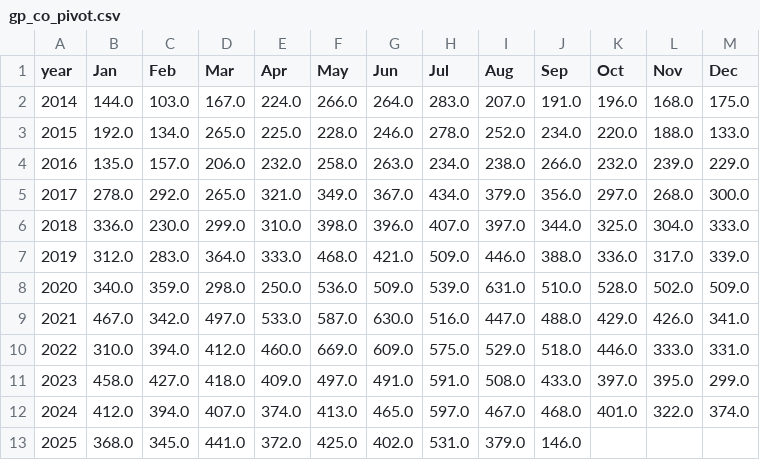
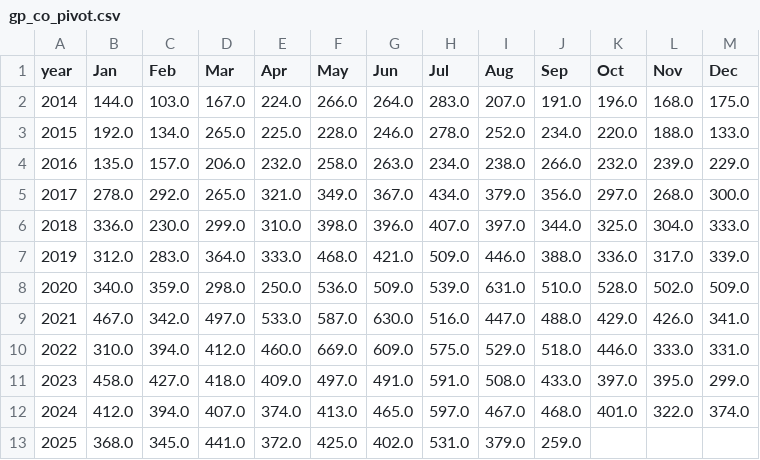
Before and after one commit to clohertyg/street3, a CSV file: data/gp_co_pivot.csv, drawn as a sheet.

```diff
--- a/data/gp_co_pivot.csv
+++ b/data/gp_co_pivot.csv
@@ -12,2 +12,2 @@ year,Jan,Feb,Mar,Apr,May,Jun,Jul,Aug,Sep,Oct,Nov,Dec
 2024,412.0,394.0,407.0,374.0,413.0,465.0,597.0,467.0,468.0,401.0,322.0,374.0
-2025,368.0,345.0,441.0,372.0,425.0,402.0,531.0,379.0,146.0,,,
+2025,368.0,345.0,441.0,372.0,425.0,402.0,531.0,379.0,259.0,,,
```
Also changed, not shown: data/monthly_total.csv, data/three_yr_avgs.csv, 2 other files.
